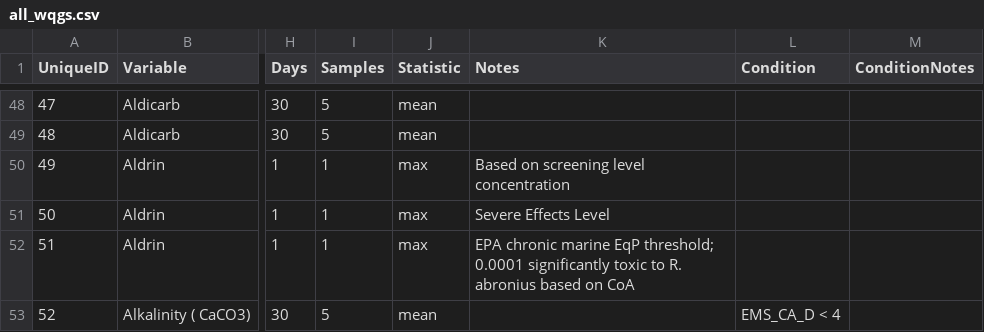
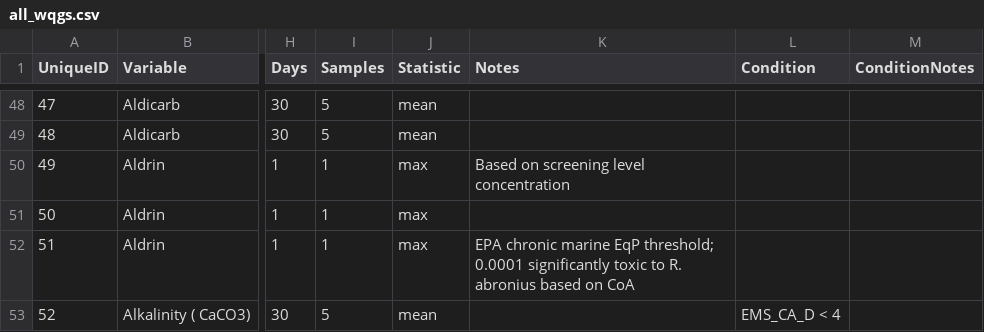
Before and after one commit to bcgov/wqg_data, a CSV file: all_wqgs.csv, drawn as a sheet; only a part is shown, gaps mark what is left out; the diff names each change by its address in the sheet, - before the commit and + after, or states it on an @@ line.

Commit message:
removed the notes for aldrin sediment quality to remove "severe effect" - captured in probable effect

```diff
--- a/all_wqgs.csv
+++ b/all_wqgs.csv
-K51 (Notes): Severe Effects Level
+K51 (Notes): (empty)
```
